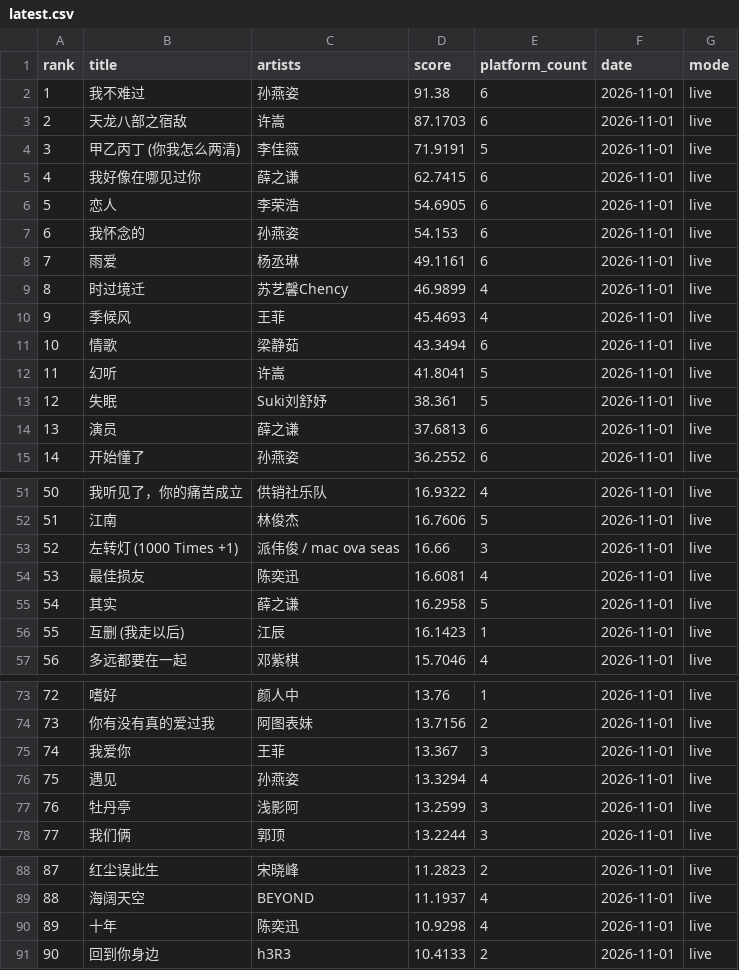
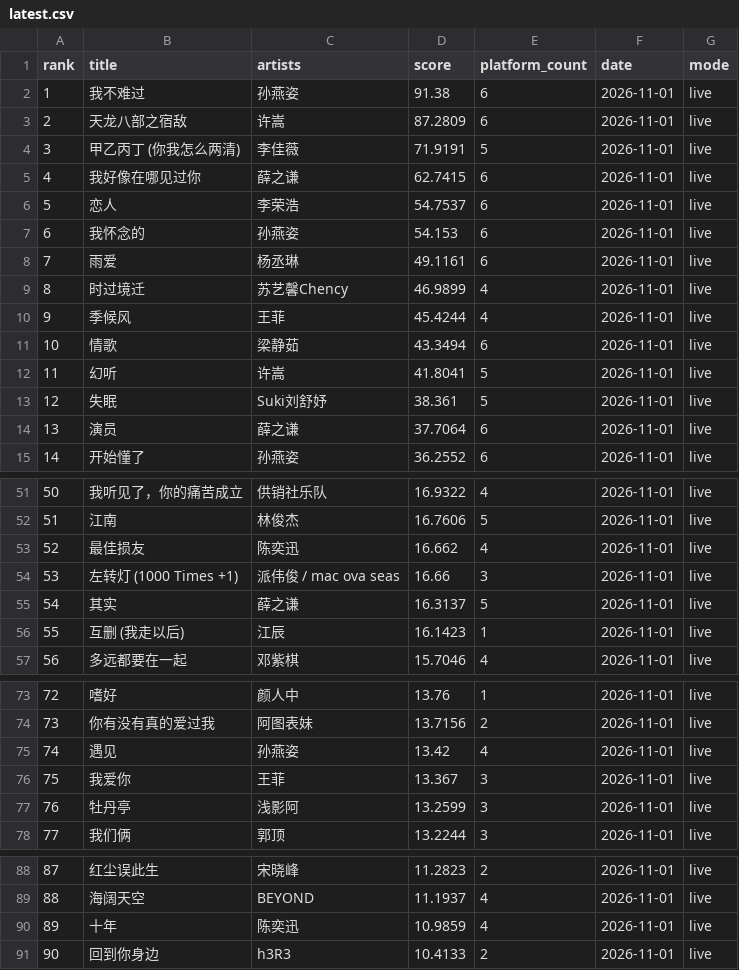
Before and after one commit to arnoldhao/resonance, a CSV file: dist/data/latest.csv, drawn as a sheet; only a part is shown, gaps mark what is left out; the diff covers the shown part only.

```diff
--- a/dist/data/latest.csv
+++ b/dist/data/latest.csv
@@ -2,6 +2,6 @@
 "1","我不难过","孙燕姿","91.38","6","2026-11-01","live"
-"2","天龙八部之宿敌","许嵩","87.1703","6","2026-11-01","live"
+"2","天龙八部之宿敌","许嵩","87.2809","6","2026-11-01","live"
 "3","甲乙丙丁 (你我怎么两清)","李佳薇","71.9191","5","2026-11-01","live"
 "4","我好像在哪见过你","薛之谦","62.7415","6","2026-11-01","live"
-"5","恋人","李荣浩","54.6905","6","2026-11-01","live"
+"5","恋人","李荣浩","54.7537","6","2026-11-01","live"
 "6","我怀念的","孙燕姿","54.153","6","2026-11-01","live"
@@ -9,3 +9,3 @@
 "8","时过境迁","苏艺馨Chency","46.9899","4","2026-11-01","live"
-"9","季候风","王菲","45.4693","4","2026-11-01","live"
+"9","季候风","王菲","45.4244","4","2026-11-01","live"
 "10","情歌","梁静茹","43.3494","6","2026-11-01","live"
@@ -13,3 +13,3 @@
 "12","失眠","Suki刘舒妤","38.361","5","2026-11-01","live"
-"13","演员","薛之谦","37.6813","6","2026-11-01","live"
+"13","演员","薛之谦","37.7064","6","2026-11-01","live"
 "14","开始懂了","孙燕姿","36.2552","6","2026-11-01","live"
@@ -52,5 +52,5 @@
 "51","江南","林俊杰","16.7606","5","2026-11-01","live"
-"52","左转灯 (1000 Times +1)","派伟俊 / mac ova seas","16.66","3","2026-11-01","live"
-"53","最佳损友","陈奕迅","16.6081","4","2026-11-01","live"
-"54","其实","薛之谦","16.2958","5","2026-11-01","live"
+"52","最佳损友","陈奕迅","16.662","4","2026-11-01","live"
+"53","左转灯 (1000 Times +1)","派伟俊 / mac ova seas","16.66","3","2026-11-01","live"
+"54","其实","薛之谦","16.3137","5","2026-11-01","live"
 "55","互删 (我走以后)","江辰","16.1423","1","2026-11-01","live"
@@ -74,4 +74,4 @@
 "73","你有没有真的爱过我","阿图表妹","13.7156","2","2026-11-01","live"
-"74","我爱你","王菲","13.367","3","2026-11-01","live"
-"75","遇见","孙燕姿","13.3294","4","2026-11-01","live"
+"74","遇见","孙燕姿","13.42","4","2026-11-01","live"
+"75","我爱你","王菲","13.367","3","2026-11-01","live"
 "76","牡丹亭","浅影阿","13.2599","3","2026-11-01","live"
@@ -89,3 +89,3 @@
 "88","海阔天空","BEYOND","11.1937","4","2026-11-01","live"
-"89","十年","陈奕迅","10.9298","4","2026-11-01","live"
+"89","十年","陈奕迅","10.9859","4","2026-11-01","live"
 "90","回到你身边","h3R3","10.4133","2","2026-11-01","live"
```
Also changed, not shown: 4 edited cells elsewhere in this file, 52 other files.
